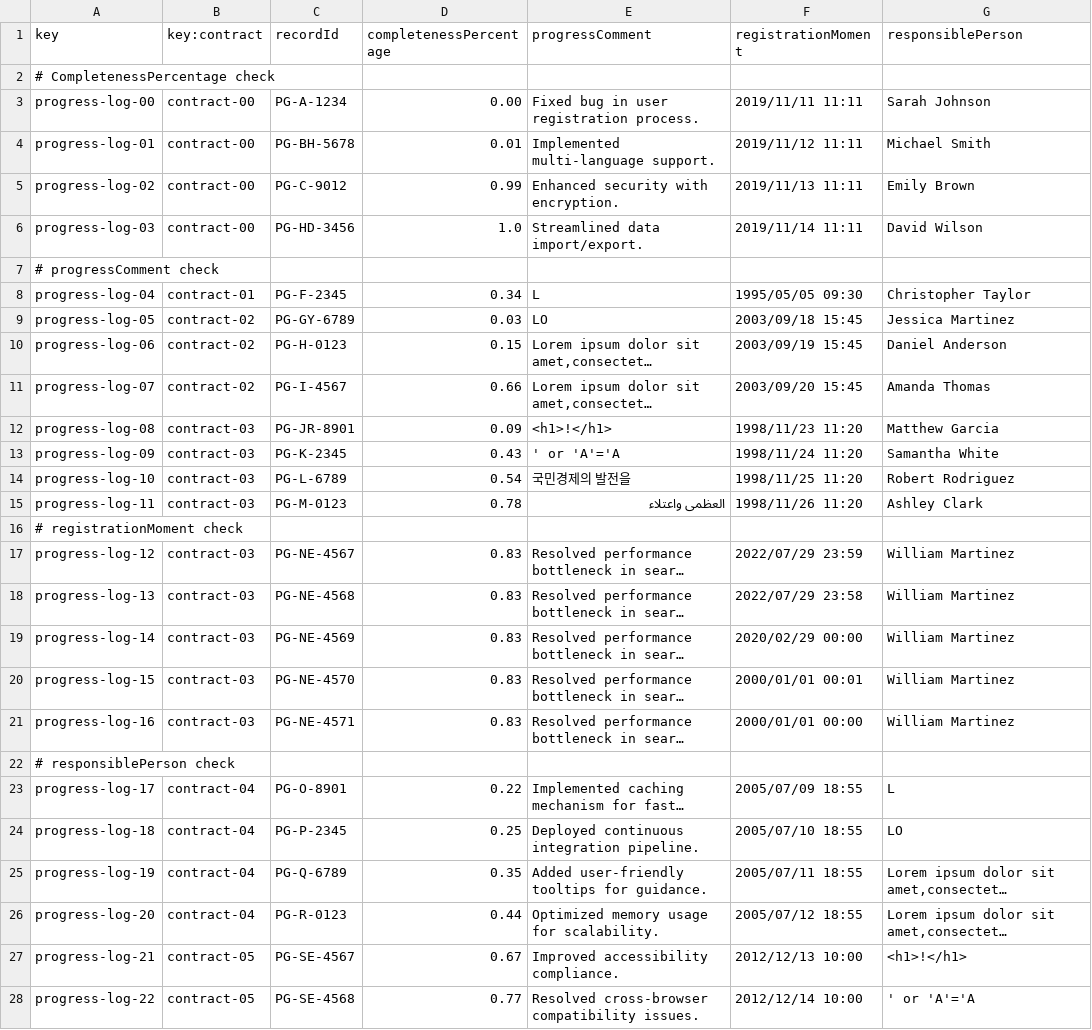
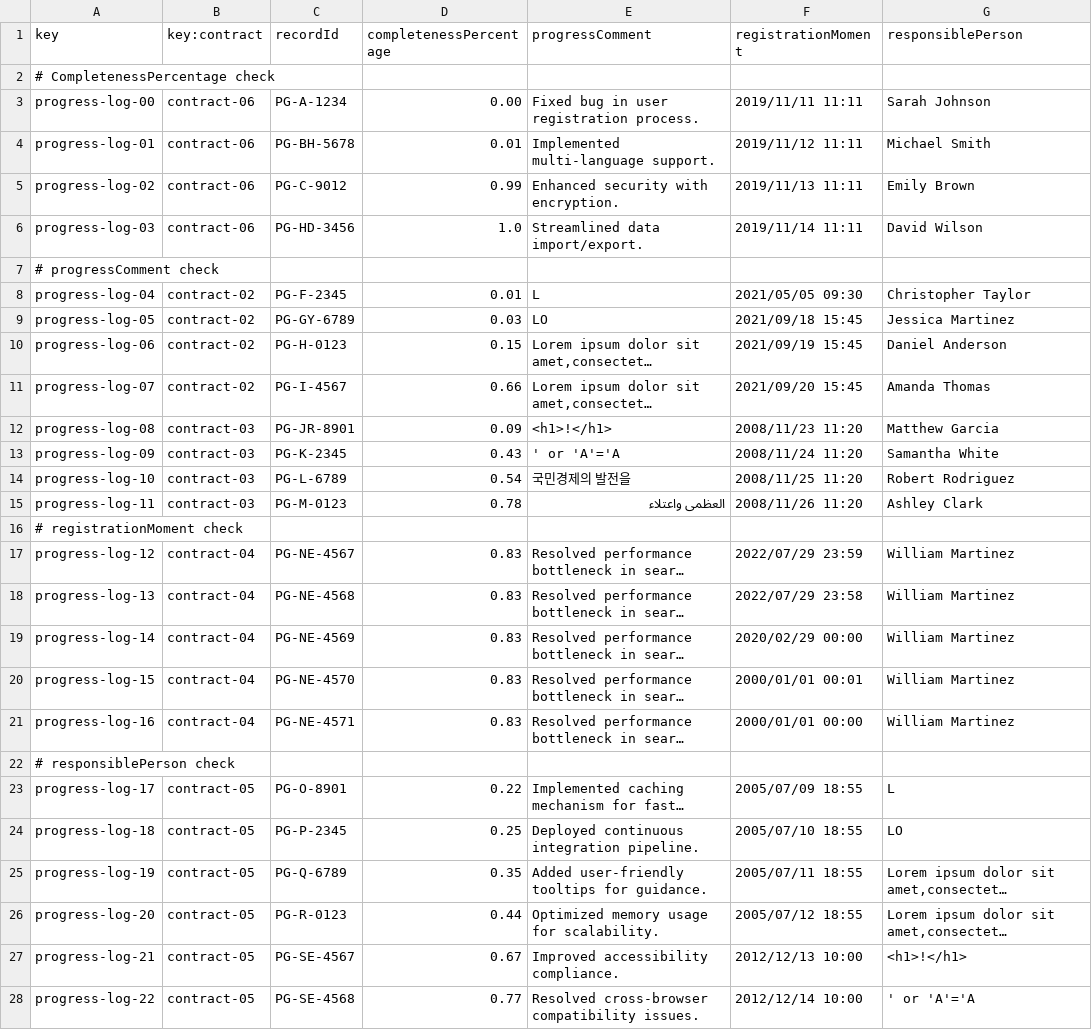
Before and after one commit to jormunrod/Acme-SF-24.1.1, a CSV file: src/main/webapp/WEB-INF/resources/sample-data/progress-log.csv, drawn as a sheet; only a part is shown; long unchanged cells end in …; the diff names each change by its address in the sheet, - before the commit and + after, or states it on an @@ line.

Commit message:
[fix]: Definitive version of contract and progressLog csv

```diff
--- a/src/main/webapp/WEB-INF/resources/sample-data/progress-log.csv
+++ b/src/main/webapp/WEB-INF/resources/sample-data/progress-log.csv
-B3:B6 (key:contract): contract-00
+B3:B6 (key:contract): contract-06
-B8 (key:contract): contract-01
+B8 (key:contract): contract-02
-D8 (completenessPercentage): 0.34
+D8 (completenessPercentage): 0.01
-F8 (registrationMoment): 1995/05/05 09:30
+F8 (registrationMoment): 2021/05/05 09:30
-F9 (registrationMoment): 2003/09/18 15:45
+F9 (registrationMoment): 2021/09/18 15:45
-F10 (registrationMoment): 2003/09/19 15:45
+F10 (registrationMoment): 2021/09/19 15:45
-F11 (registrationMoment): 2003/09/20 15:45
+F11 (registrationMoment): 2021/09/20 15:45
-F12 (registrationMoment): 1998/11/23 11:20
+F12 (registrationMoment): 2008/11/23 11:20
-F13 (registrationMoment): 1998/11/24 11:20
+F13 (registrationMoment): 2008/11/24 11:20
-F14 (registrationMoment): 1998/11/25 11:20
+F14 (registrationMoment): 2008/11/25 11:20
-F15 (registrationMoment): 1998/11/26 11:20
+F15 (registrationMoment): 2008/11/26 11:20
-B17:B21 (key:contract): contract-03
+B17:B21 (key:contract): contract-04
-B23:B26 (key:contract): contract-04
+B23:B26 (key:contract): contract-05
```
